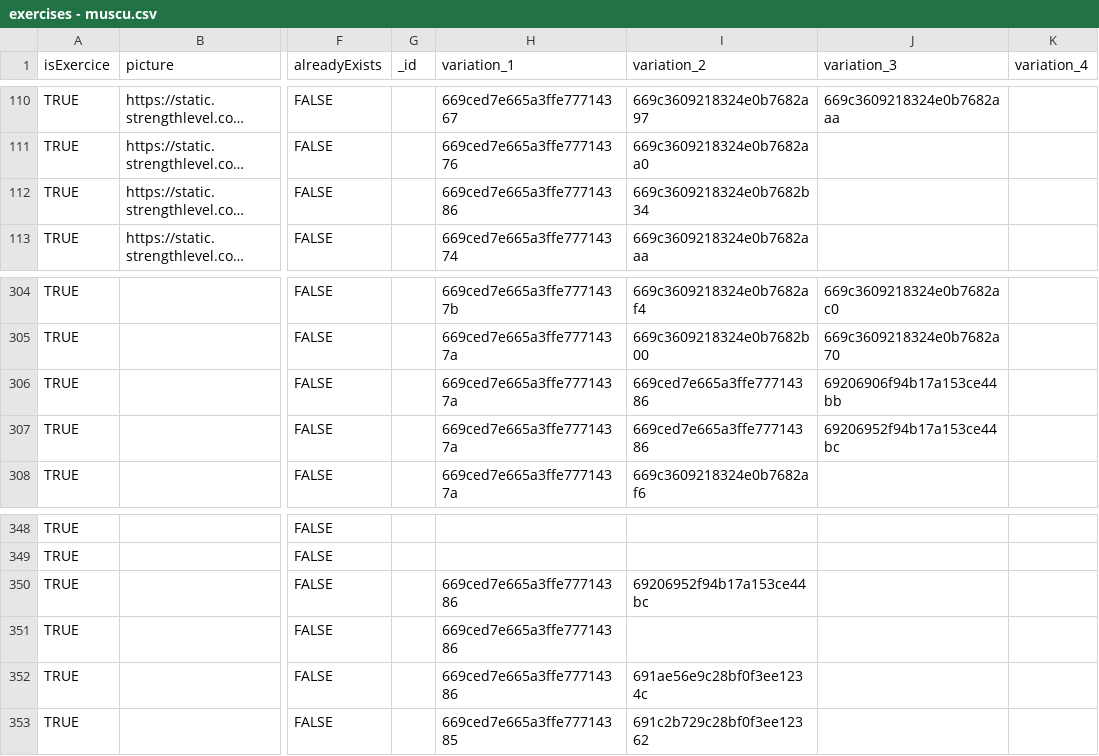
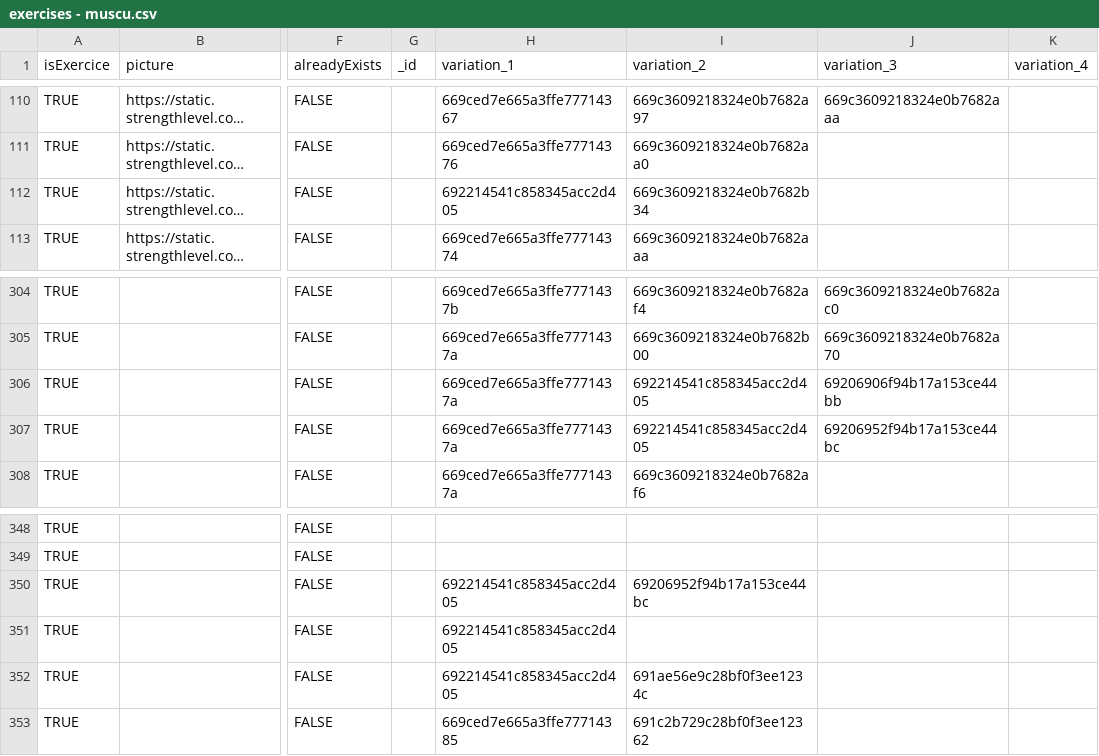
Before and after one commit to AmaurySimondet/ProgrArmor-Back, a CSV file: oneShotQueries/data/exercises - muscu.csv, drawn as a sheet; only a part is shown, gaps mark what is left out; long unchanged cells end in …; the diff names each change by its address in the sheet, - before the commit and + after, or states it on an @@ line.

Commit message:
variations changes

```diff
--- a/oneShotQueries/data/exercises - muscu.csv
+++ b/oneShotQueries/data/exercises - muscu.csv
-H112 (variation_1): 669ced7e665a3ffe77714386
+H112 (variation_1): 692214541c858345acc2d405
-I306:I307 (variation_2): 669ced7e665a3ffe77714386
+I306:I307 (variation_2): 692214541c858345acc2d405
-H350:H352 (variation_1): 669ced7e665a3ffe77714386
+H350:H352 (variation_1): 692214541c858345acc2d405
```
Also changed, not shown: 2 other files.
